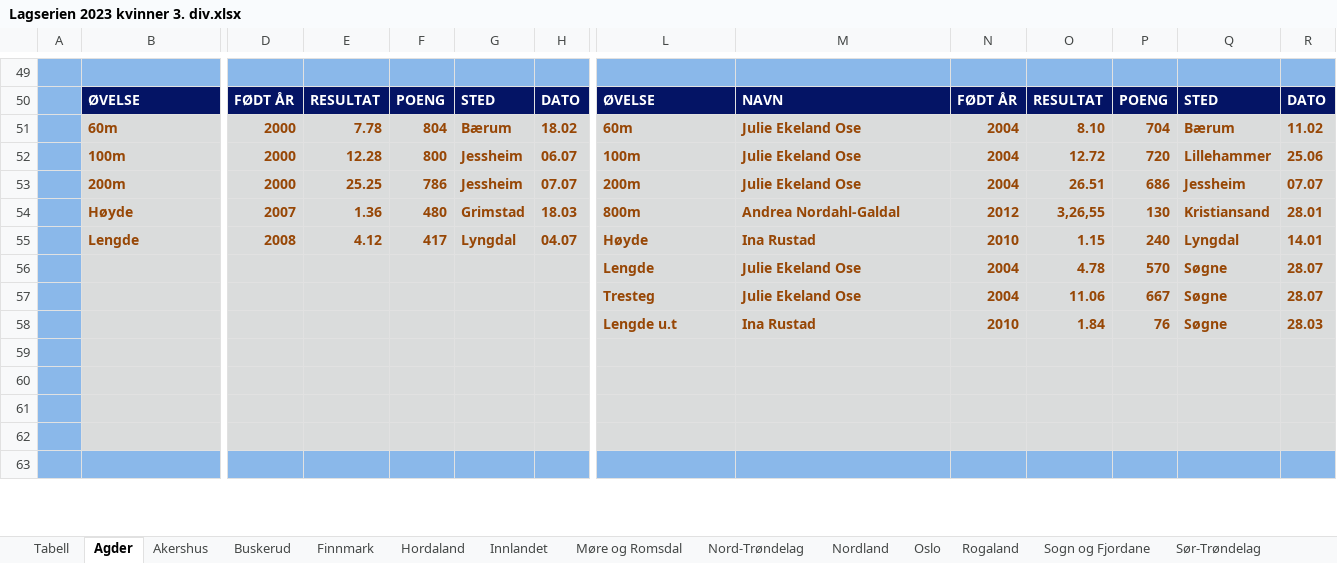
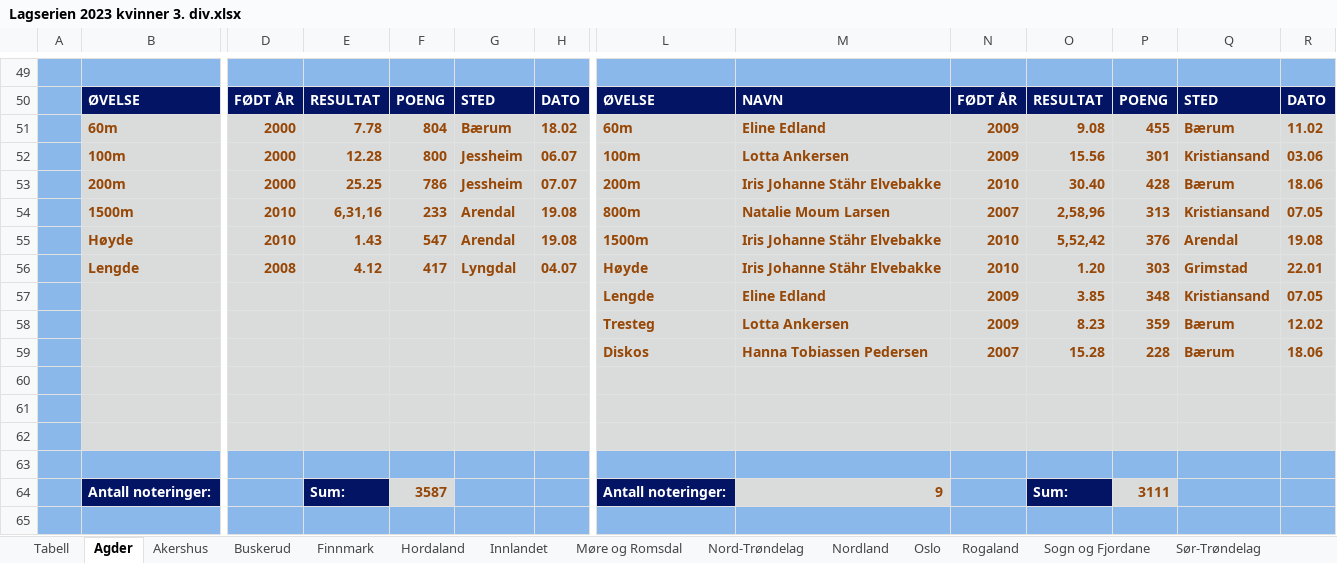
Before and after one commit to perellef/Seriekalkulator-Friidrett, an Excel workbook: output/Lagserien 2023 kvinner 3. div.xlsx, sheet Agder, drawn as a sheet; only a part is shown, gaps mark what is left out; the shorter side is filled out with more unchanged rows; values as stored, in another font and other column widths than the file's, no borders; removed rows and columns are numbered as before the commit, all else as after; rows hold the shown columns only; the diff covers the shown part only; the diff names each change by its address in the sheet, - before the commit and + after, or states it on an @@ line.

```diff
--- a/output/Lagserien 2023 kvinner 3. div.xlsx (sheet Agder)
+++ b/output/Lagserien 2023 kvinner 3. div.xlsx (sheet Agder)
-M51: Julie Ekeland Ose
+M51: Eline Edland
-N51:N52: 2004
+N51:N52: 2009
-O51: 8.10
+O51: 9.08
-P51: 704
+P51: 455
-M52: Julie Ekeland Ose
+M52: Lotta Ankersen
-O52: 12.72
+O52: 15.56
-P52: 720
+P52: 301
-Q52: Lillehammer
+Q52: Kristiansand
-R52: 25.06
+R52: 03.06
-M53: Julie Ekeland Ose
+M53: Iris Johanne Stähr Elvebakke
-N53: 2004
+N53: 2010
-O53: 26.51
+O53: 30.40
-P53: 686
+P53: 428
-Q53: Jessheim
+Q53: Bærum
-R53: 07.07
+R53: 18.06
-row 54:  | Høyde | 2007 | 1.36 | 480 | Grimstad | 18.03 | 800m | Andrea Nordahl-Galdal | 2012 | 3,26,55 | 130 | Kristiansand | 28.01
+row 54:  | 1500m | 2010 | 6,31,16 | 233 | Arendal | 19.08 | 800m | Natalie Moum Larsen | 2007 | 2,58,96 | 313 | Kristiansand | 07.05
+row 55:  | Høyde | 2010 | 1.43 | 547 | Arendal | 19.08 | 1500m | Iris Johanne Stähr Elvebakke | 2010 | 5,52,42 | 376 | Arendal | 19.08
-M56: Ina Rustad
+M56: Iris Johanne Stähr Elvebakke
-O56: 1.15
+O56: 1.20
-P56: 240
+P56: 303
-Q56: Lyngdal
+Q56: Grimstad
-R56: 14.01
+R56: 22.01
+row 57:  |  |  |  |  |  |  | Lengde | Eline Edland | 2009 | 3.85 | 348 | Kristiansand | 07.05
+row 58:  |  |  |  |  |  |  | Tresteg | Lotta Ankersen | 2009 | 8.23 | 359 | Bærum | 12.02
+row 59:  |  |  |  |  |  |  | Diskos | Hanna Tobiassen Pedersen | 2007 | 15.28 | 228 | Bærum | 18.06
-row 60:  |  |  |  |  |  |  | Lengde | Julie Ekeland Ose | 2004 | 4.78 | 570 | Søgne | 28.07
+row 60: (empty)
-row 61:  |  |  |  |  |  |  | Tresteg | Julie Ekeland Ose | 2004 | 11.06 | 667 | Søgne | 28.07
+row 61: (empty)
-row 62:  |  |  |  |  |  |  | Lengde u.t | Ina Rustad | 2010 | 1.84 | 76 | Søgne | 28.03
+row 62: (empty)
+row 63: (empty)
+row 64:  | Antall noteringer: |  | Sum: | 3587 |  |  | Antall noteringer: | 9 |  | Sum: | 3111
+row 65: (empty)
```
Also changed, not shown: 43 added rows, 50 removed rows and 53 edited cells elsewhere in this sheet, sheet Nord-Trøndelag, sheet Tabell, sheet Rogaland, sheet Hordaland, sheet Møre og Romsdal, sheet Nordland, 10 more sheets, output/Lagserien 2023 1-2. div.xlsx, output/Lagserien 2023 menn 3. div.xlsx, 2 other files.
